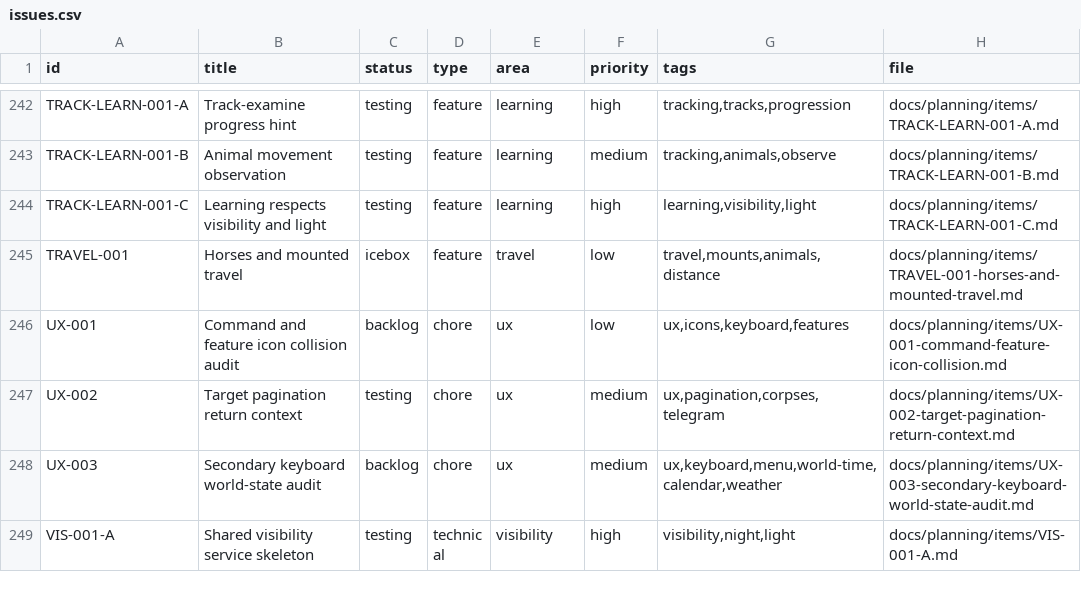
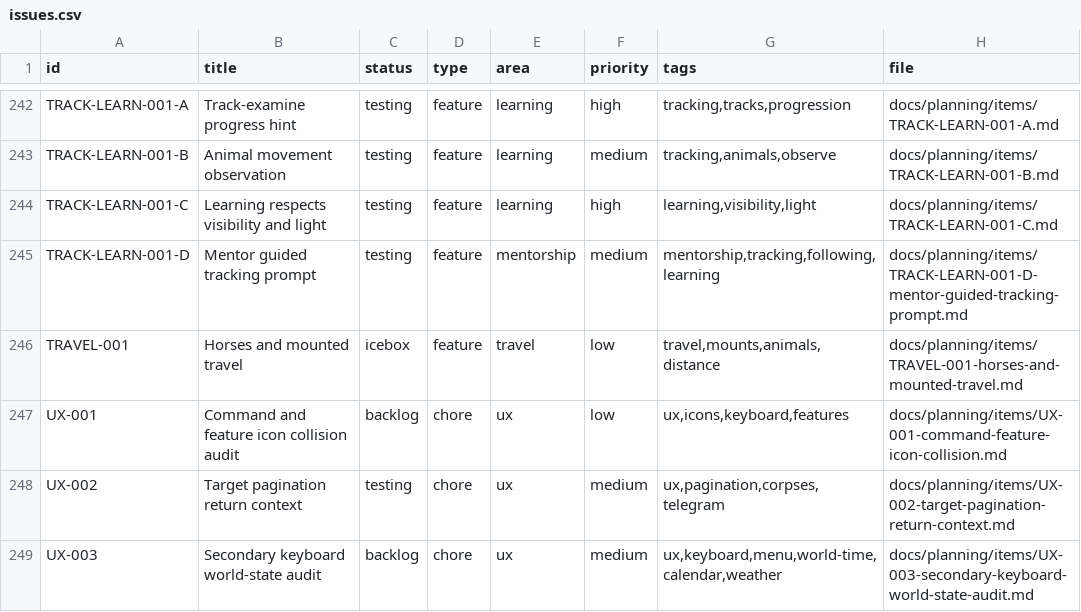
Before and after one commit to q587p/chornolis-marches, a CSV file: docs/planning/exports/issues.csv, drawn as a sheet; only a part is shown, gaps mark what is left out; the shorter side is filled out with more unchanged rows; the diff names each change by its address in the sheet, - before the commit and + after, or states it on an @@ line.

Commit message:
0.16.36: mentor guided tracking prompt (#198)

```diff
--- a/docs/planning/exports/issues.csv
+++ b/docs/planning/exports/issues.csv
+row 245: TRACK-LEARN-001-D | Mentor guided tracking prompt | testing | feature | mentorship | medium | mentorship,tracking,following,learning | docs/planning/items/TRACK-LEARN-001-D-mentor-guided-tracking-prompt.md
```
Also changed, not shown: 13 other files.
